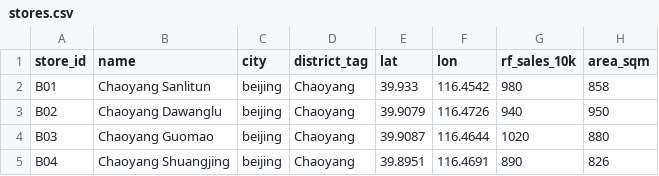
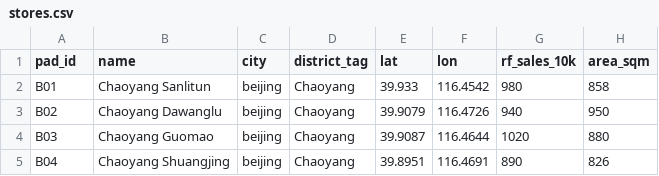
Before and after one commit to chengsiyu666-max/drone-site-selection-agent, a CSV file: sample_data/stores.csv, drawn as a sheet; only a part is shown; the diff names each change by its address in the sheet, - before the commit and + after, or states it on an @@ line.

```diff
--- a/sample_data/stores.csv
+++ b/sample_data/stores.csv
-A1: store_id
+A1: pad_id
```
Also changed, not shown: sample_data/distances.csv, sample_data/existing_stores_beijing_hangzhou.csv, 30 other files.
